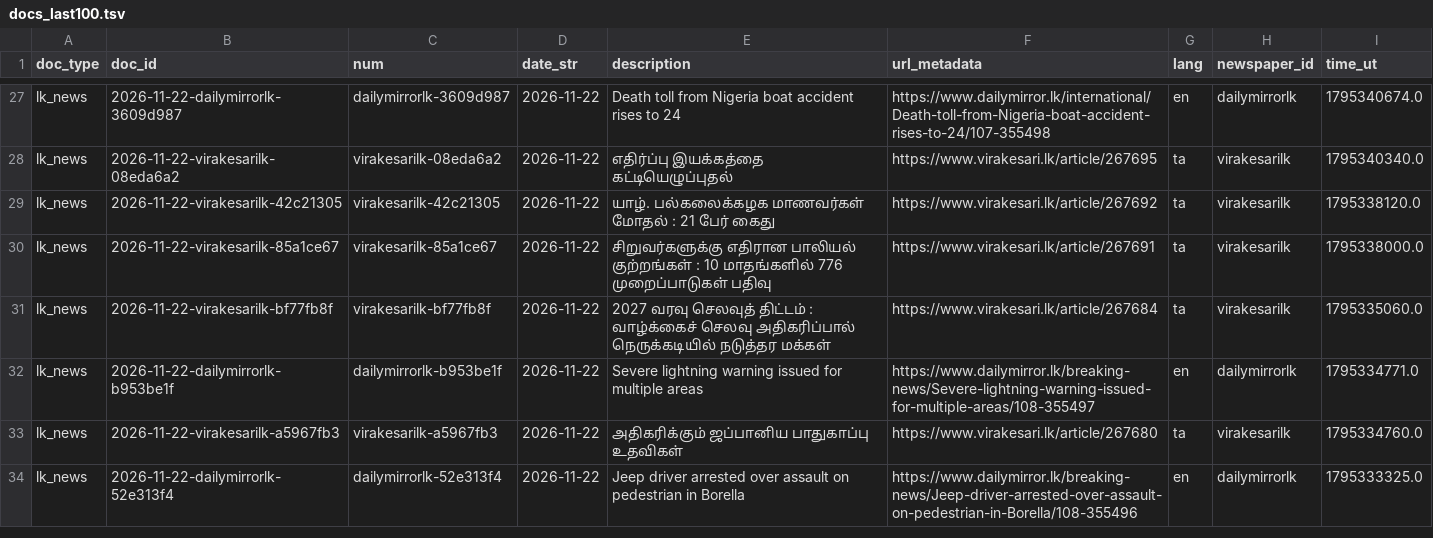
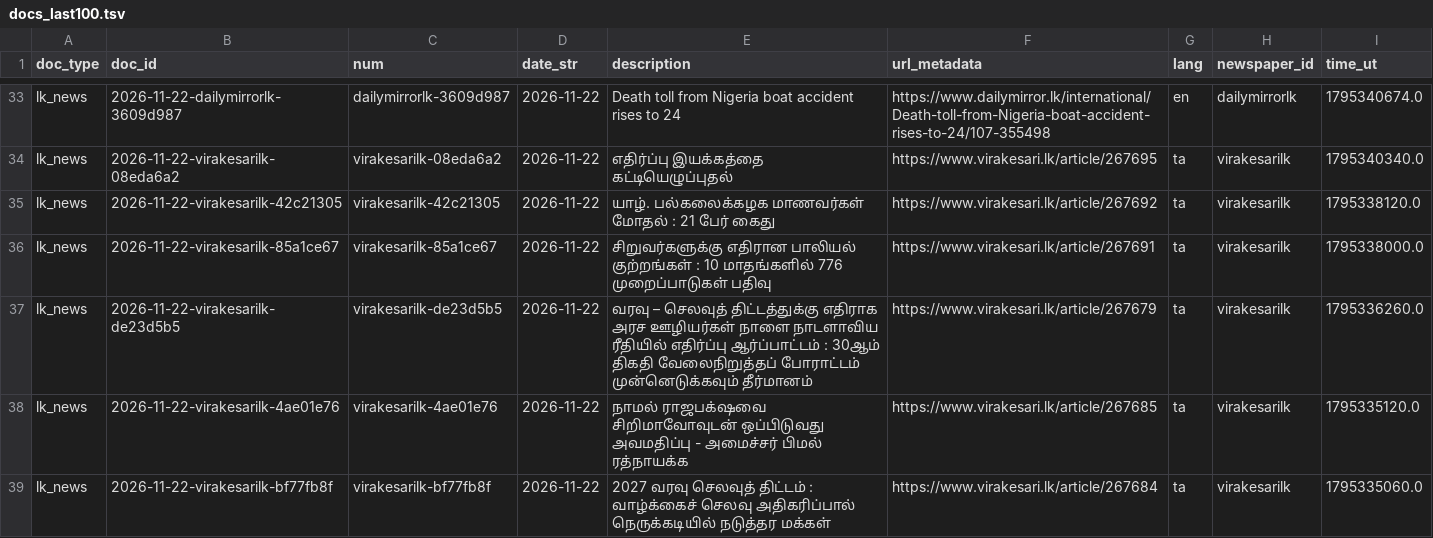
Before and after one commit to nuuuwan/lk_news, a TSV file: data/lk_news/docs_last100.tsv, drawn as a sheet; only a part is shown, gaps mark what is left out; the shorter side is filled out with more unchanged rows; the diff covers the shown part only; the diff names each change by its address in the sheet, - before the commit and + after, or states it on an @@ line.

```diff
--- a/data/lk_news/docs_last100.tsv
+++ b/data/lk_news/docs_last100.tsv
+row 37: lk_news | 2026-11-22-virakesarilk-de23d5b5 | virakesarilk-de23d5b5 | 2026-11-22 | வரவு – செலவுத் திட்டத்துக்கு எதிராக அரச ஊழியர்கள் நாளை நாடளாவிய ரீதியில் எதிர்ப்பு ஆர்ப்பாட்டம் : 30ஆம் திகதி வேலைநிறுத்தப் போராட்டம் முன்னெடுக்கவும் தீர்மானம் | https://www.virakesari.lk/article/267679 | ta | virakesarilk | 1795336260.0
+row 38: lk_news | 2026-11-22-virakesarilk-4ae01e76 | virakesarilk-4ae01e76 | 2026-11-22 | நாமல் ராஜபக்‌ஷவை சிறிமாவோவுடன் ஒப்பிடுவது அவமதிப்பு - அமைச்சர் பிமல் ரத்நாயக்க | https://www.virakesari.lk/article/267685 | ta | virakesarilk | 1795335120.0
```
Also changed, not shown: 8 added rows and 10 removed rows elsewhere in this file, data/lk_news/docs_last1000.tsv, 27 other files.
